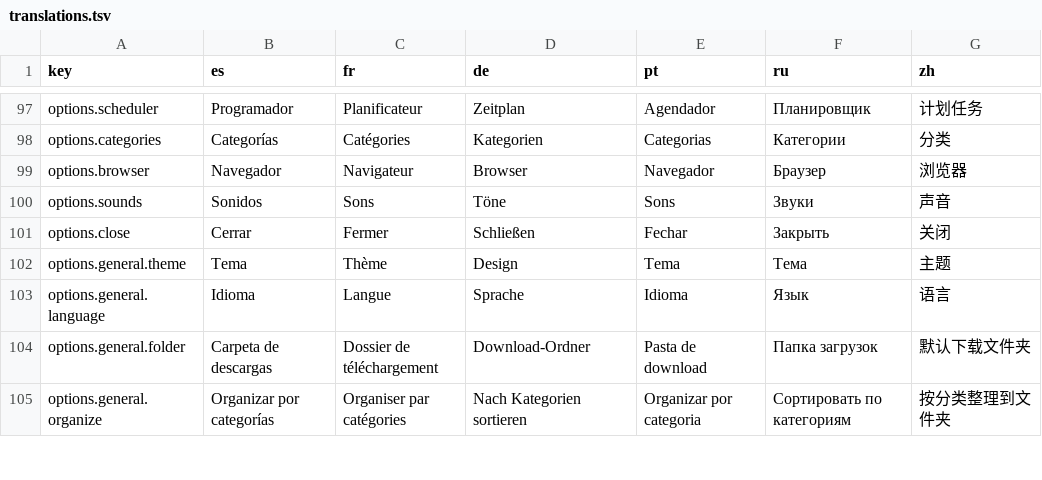
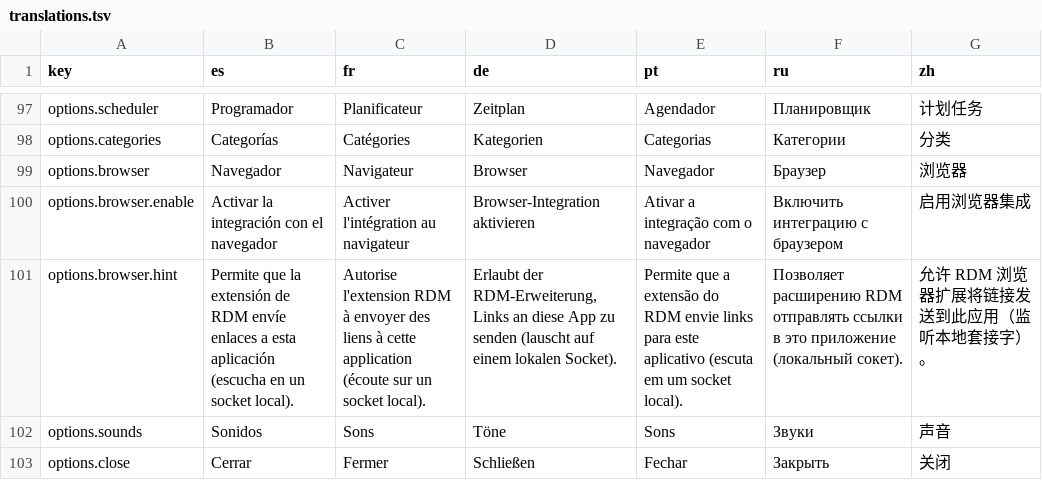
Before and after one commit to mehrabix/rdm, a TSV file: locales/translations.tsv, drawn as a sheet; only a part is shown, gaps mark what is left out; the shorter side is filled out with more unchanged rows; the diff names each change by its address in the sheet, - before the commit and + after, or states it on an @@ line.

Commit message:
feat(browser): Phase 3 v1 — "Download with RDM" from the browser
Right-click a link in Firefox/Chromium and the URL is handed to a running
RDM over a local socket.

- rdm-core::ipc: newline-delimited JSON over a Unix socket
  ($XDG_RUNTIME_DIR/rdm.sock, else ~/.local/share/rdm/rdm.sock), a server
  that dispatches to DownloadManager::add, and a client helper. http(s)
  only, never executed. Unit tests + an end-to-end test that an Add over
  the socket downloads a file byte-for-byte.
- crates/rdm-native-host: browser native-messaging framing (4-byte LE
  length + JSON) forwarded to the socket; framing/URL-validation tests.
- browser-extension/: MV3 extension with a "Download with RDM" link
  context menu; a pinned Chromium key + Firefox gecko id so the host
  manifests are stable.
- app: serve the socket from App behind `browser_integration`, with the
  Settings → Browser tab now real; new i18n keys across all 7 locales.
- packaging: install the host + the three manifests via the .deb and
  scripts/install-browser-host.sh; release.yml builds and attaches it.
- docs: masterplan §5/§9/§10/§11, README, PACKAGING.

Windows named pipe, download take-over and "Download All" remain
follow-ups.

```diff
--- a/locales/translations.tsv
+++ b/locales/translations.tsv
+row 100: options.browser.enable | Activar la integración con el navegador | Activer l'intégration au navigateur | Browser-Integration aktivieren | Ativar a integração com o navegador | Включить интеграцию с браузером | 启用浏览器集成
+row 101: options.browser.hint | Permite que la extensión de RDM envíe enlaces a esta aplicación (escucha en un socket local). | Autorise l'extension RDM à envoyer des liens à cette application (écoute sur un socket local). | Erlaubt der RDM-Erweiterung, Links an diese App zu senden (lauscht auf einem lokalen Socket). | Permite que a extensão do RDM envie links para este aplicativo (escuta em um socket local). | Позволяет расширению RDM отправлять ссылки в это приложение (локальный сокет). | 允许 RDM 浏览器扩展将链接发送到此应用（监听本地套接字）。
```
Also changed, not shown: 33 other files.
